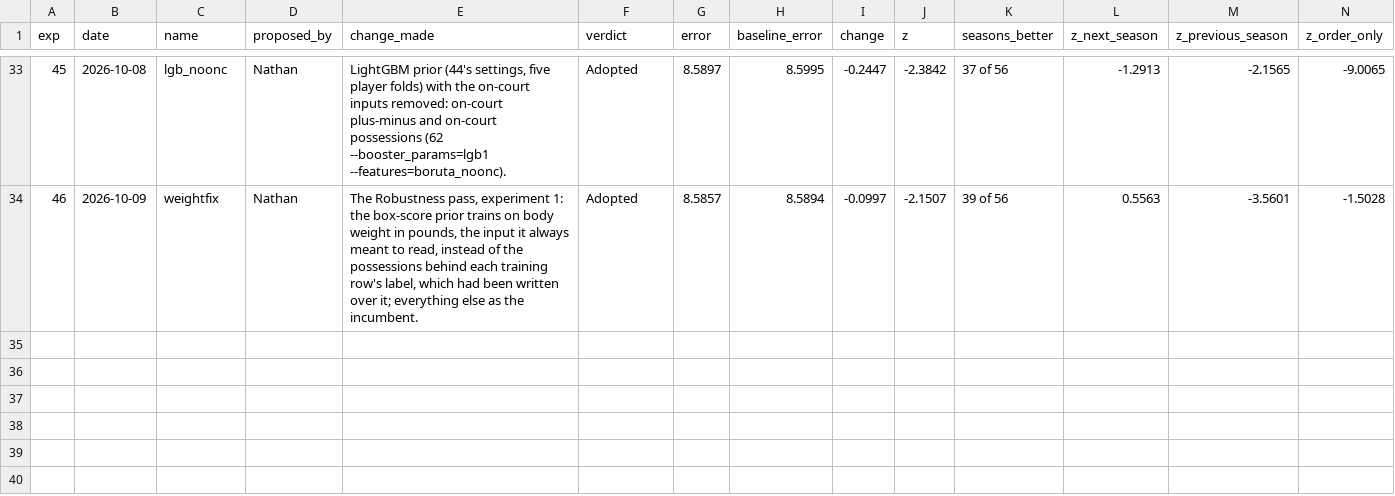
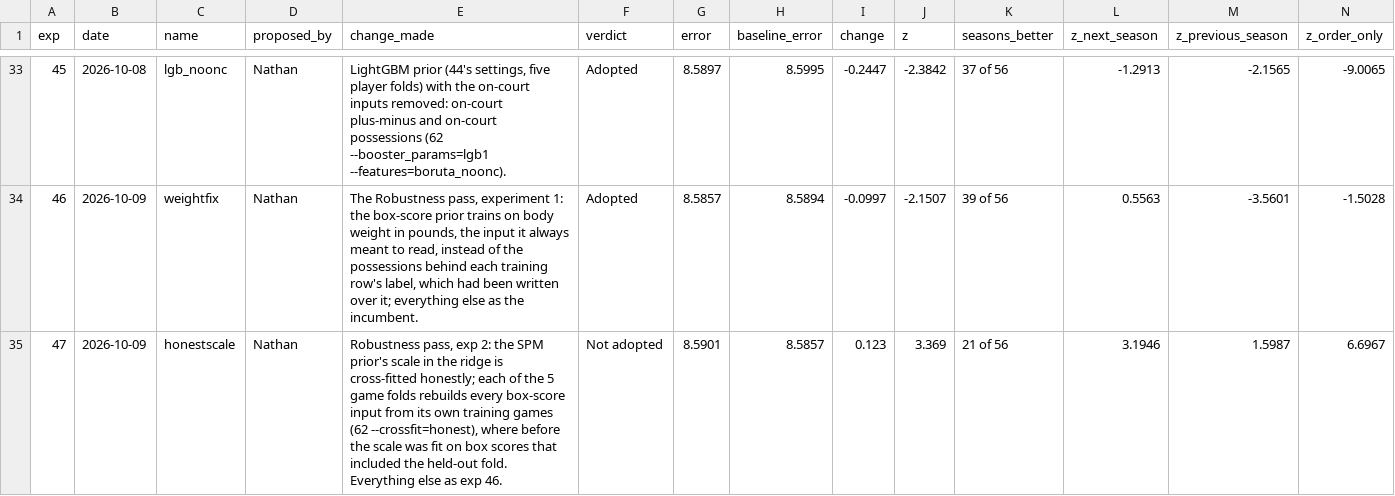
Before and after one commit to bbstats/openrapm, a CSV file: experiments/runs.csv, drawn as a sheet; only a part is shown, gaps mark what is left out; rows hold the shown columns only; the diff names each change by its address in the sheet, - before the commit and + after, or states it on an @@ line.

```diff
--- a/experiments/runs.csv
+++ b/experiments/runs.csv
+row 35: 47 | 2026-10-09 | honestscale | Nathan | Robustness pass, exp 2: the SPM prior's scale in the ridge is cross-fitted honestly; each of the 5 game folds rebuilds every box-score input from its own training games (62 --crossfit=honest), where before the scale was fit on box scores that included the held-out fold. Everything else as exp 46. | Not adopted | 8.5901 | 8.5857 | 0.123 | 3.369 | 21 of 56 | 3.1946 | 1.5987 | 6.6967
```
Also changed, not shown: 6 other files.
